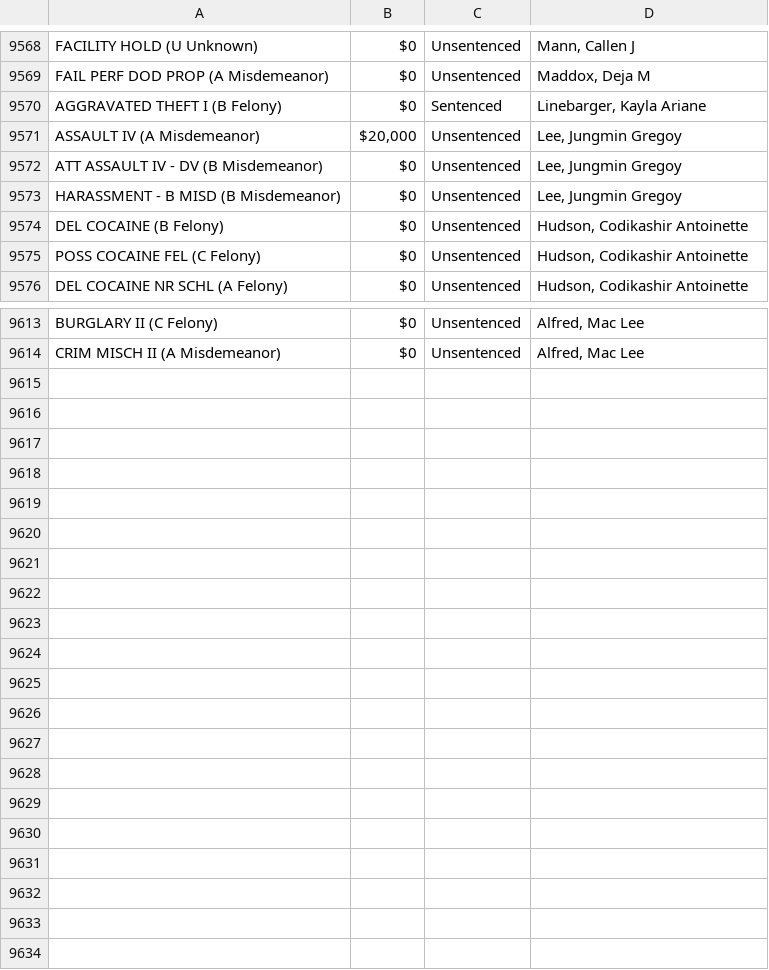
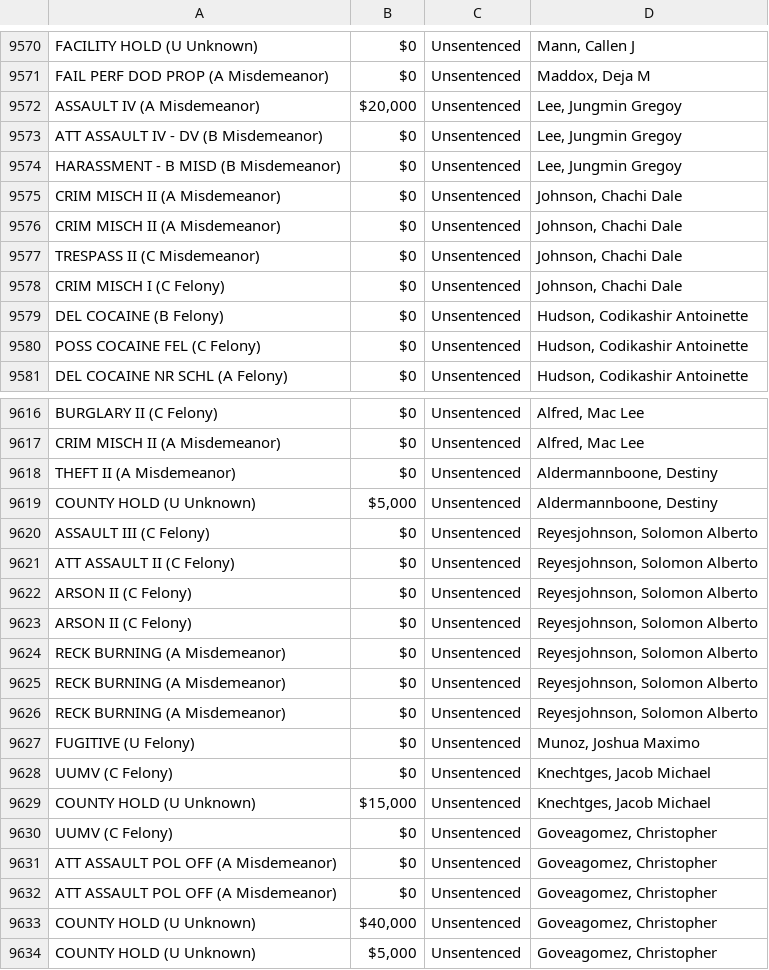
Before and after one commit to NguyenDa18/Portland-Jail-Data-Crawler, a CSV file: csvs/inmate_charges.csv, drawn as a sheet; only a part is shown, gaps mark what is left out; the diff covers the shown part only.

Commit message:
Latest inmate data update: Tue Feb 24 09:50:04 UTC 2026

```diff
--- a/csvs/inmate_charges.csv
+++ b/csvs/inmate_charges.csv
@@ -9569,3 +9571,2 @@ FACILITY HOLD (U Unknown),$0,Unsentenced,"Mann, Callen J"
 FAIL PERF DOD PROP (A Misdemeanor),$0,Unsentenced,"Maddox, Deja M"
-AGGRAVATED THEFT I (B Felony),$0,Sentenced,"Linebarger, Kayla Ariane"
 ASSAULT IV (A Misdemeanor),"$20,000",Unsentenced,"Lee, Jungmin Gregoy"
@@ -9573,2 +9574,6 @@ ATT ASSAULT IV - DV (B Misdemeanor),$0,Unsentenced,"Lee, Jungmin Gregoy"
 HARASSMENT - B MISD (B Misdemeanor),$0,Unsentenced,"Lee, Jungmin Gregoy"
+CRIM MISCH II (A Misdemeanor),$0,Unsentenced,"Johnson, Chachi Dale"
+CRIM MISCH II (A Misdemeanor),$0,Unsentenced,"Johnson, Chachi Dale"
+TRESPASS II (C Misdemeanor),$0,Unsentenced,"Johnson, Chachi Dale"
+CRIM MISCH I (C Felony),$0,Unsentenced,"Johnson, Chachi Dale"
 DEL COCAINE (B Felony),$0,Unsentenced,"Hudson, Codikashir Antoinette"
@@ -9614 +9617,18 @@ BURGLARY II (C Felony),$0,Unsentenced,"Alfred, Mac Lee"
 CRIM MISCH II (A Misdemeanor),$0,Unsentenced,"Alfred, Mac Lee"
+THEFT II (A Misdemeanor),$0,Unsentenced,"Aldermannboone, Destiny"
+COUNTY HOLD (U Unknown),"$5,000",Unsentenced,"Aldermannboone, Destiny"
+ASSAULT III (C Felony),$0,Unsentenced,"Reyesjohnson, Solomon Alberto"
+ATT ASSAULT II (C Felony),$0,Unsentenced,"Reyesjohnson, Solomon Alberto"
+ARSON II (C Felony),$0,Unsentenced,"Reyesjohnson, Solomon Alberto"
+ARSON II (C Felony),$0,Unsentenced,"Reyesjohnson, Solomon Alberto"
+RECK BURNING (A Misdemeanor),$0,Unsentenced,"Reyesjohnson, Solomon Alberto"
+RECK BURNING (A Misdemeanor),$0,Unsentenced,"Reyesjohnson, Solomon Alberto"
+RECK BURNING (A Misdemeanor),$0,Unsentenced,"Reyesjohnson, Solomon Alberto"
+FUGITIVE (U Felony),$0,Unsentenced,"Munoz, Joshua Maximo"
+UUMV (C Felony),$0,Unsentenced,"Knechtges, Jacob Michael"
+COUNTY HOLD (U Unknown),"$15,000",Unsentenced,"Knechtges, Jacob Michael"
+UUMV (C Felony),$0,Unsentenced,"Goveagomez, Christopher"
+ATT ASSAULT POL OFF (A Misdemeanor),$0,Unsentenced,"Goveagomez, Christopher"
+ATT ASSAULT POL OFF (A Misdemeanor),$0,Unsentenced,"Goveagomez, Christopher"
+COUNTY HOLD (U Unknown),"$40,000",Unsentenced,"Goveagomez, Christopher"
+COUNTY HOLD (U Unknown),"$5,000",Unsentenced,"Goveagomez, Christopher"
```
Also changed, not shown: 5 added rows, 4 removed rows, 14 moved rows and 8 edited cells elsewhere in this file, csvs/inmate_bookings.csv, csvs/inmate_details.csv.
